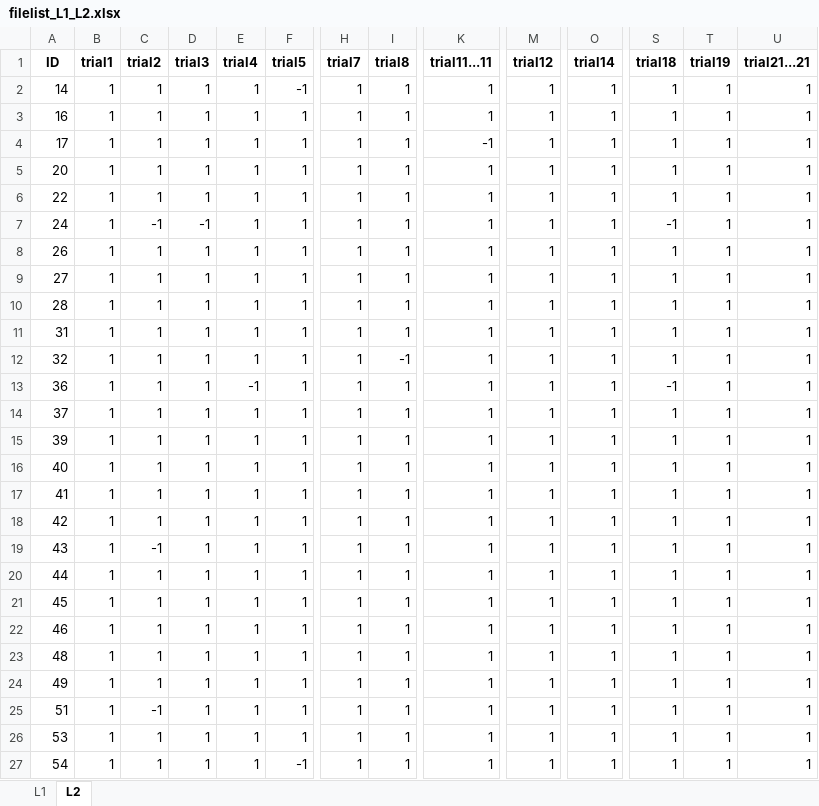
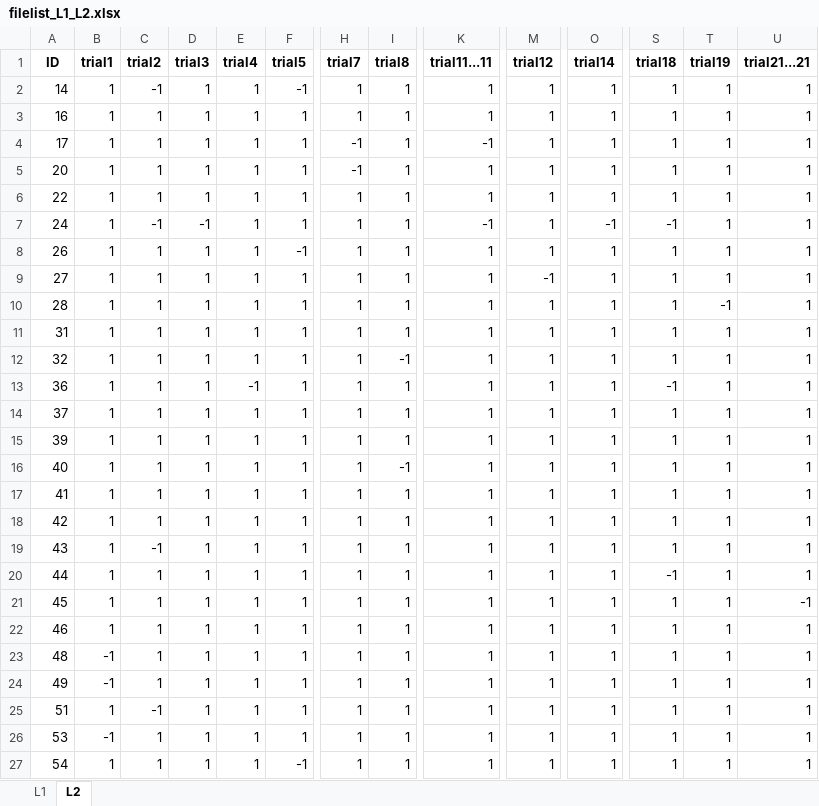
Before and after one commit to oscci/Bilingual_Sophie_reanalysis, an Excel workbook: filelist_L1_L2.xlsx, sheet L2, drawn as a sheet; only a part is shown, gaps mark what is left out; values as stored, in another font and other column widths than the file's, no borders; the diff names each change by its address in the sheet, - before the commit and + after, or states it on an @@ line.

Commit message:
Updated data - epochs are now longer, which changes the LI values very slightly

```diff
--- a/filelist_L1_L2.xlsx (sheet L2)
+++ b/filelist_L1_L2.xlsx (sheet L2)
-C2 (trial2): 1
+C2 (trial2): -1
-H4:H5 (trial7): 1
+H4:H5 (trial7): -1
-K7 (trial11...11): 1
+K7 (trial11...11): -1
-O7 (trial14): 1
+O7 (trial14): -1
-F8 (trial5): 1
+F8 (trial5): -1
-M9 (trial12): 1
+M9 (trial12): -1
-T10 (trial19): 1
+T10 (trial19): -1
-I16 (trial8): 1
+I16 (trial8): -1
-S20 (trial18): 1
+S20 (trial18): -1
-U21 (trial21...21): 1
+U21 (trial21...21): -1
-B23:B24 (trial1): 1
+B23:B24 (trial1): -1
-B26 (trial1): 1
+B26 (trial1): -1
```
Also changed, not shown: sheet L1, Miho_filelist_L1_L2.xlsx, 5 other files.
